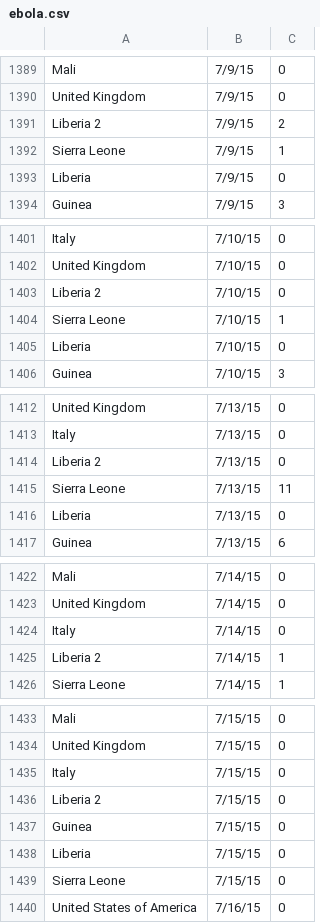
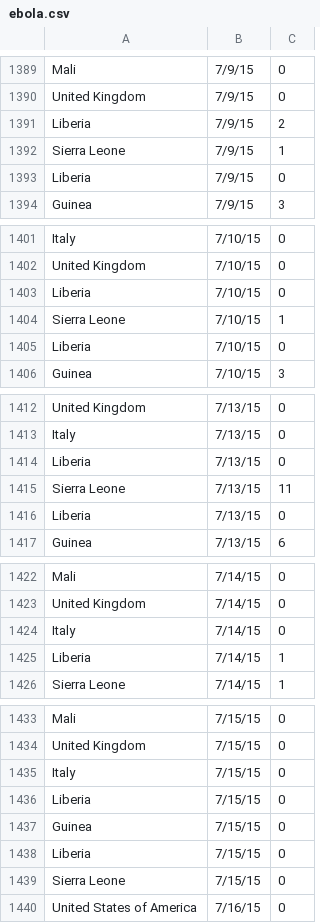
Before and after one commit to yashpatel5400/DisVis, a CSV file: data/ebola.csv, drawn as a sheet; only a part is shown, gaps mark what is left out; the diff covers the shown part only.

```diff
--- a/data/ebola.csv
+++ b/data/ebola.csv
@@ -1390,3 +1390,3 @@ Mali,7/9/15,0
 United Kingdom,7/9/15,0
-Liberia 2,7/9/15,2
+Liberia,7/9/15,2
 Sierra Leone,7/9/15,1
@@ -1402,3 +1402,3 @@ Italy,7/10/15,0
 United Kingdom,7/10/15,0
-Liberia 2,7/10/15,0
+Liberia,7/10/15,0
 Sierra Leone,7/10/15,1
@@ -1413,3 +1413,3 @@ United Kingdom,7/13/15,0
 Italy,7/13/15,0
-Liberia 2,7/13/15,0
+Liberia,7/13/15,0
 Sierra Leone,7/13/15,11
@@ -1424,3 +1424,3 @@ United Kingdom,7/14/15,0
 Italy,7/14/15,0
-Liberia 2,7/14/15,1
+Liberia,7/14/15,1
 Sierra Leone,7/14/15,1
@@ -1435,3 +1435,3 @@ United Kingdom,7/15/15,0
 Italy,7/15/15,0
-Liberia 2,7/15/15,0
+Liberia,7/15/15,0
 Guinea,7/15/15,0
```
Also changed, not shown: 101 edited cells elsewhere in this file, data/hiv.csv, data/leprosy.csv, 6 other files.
